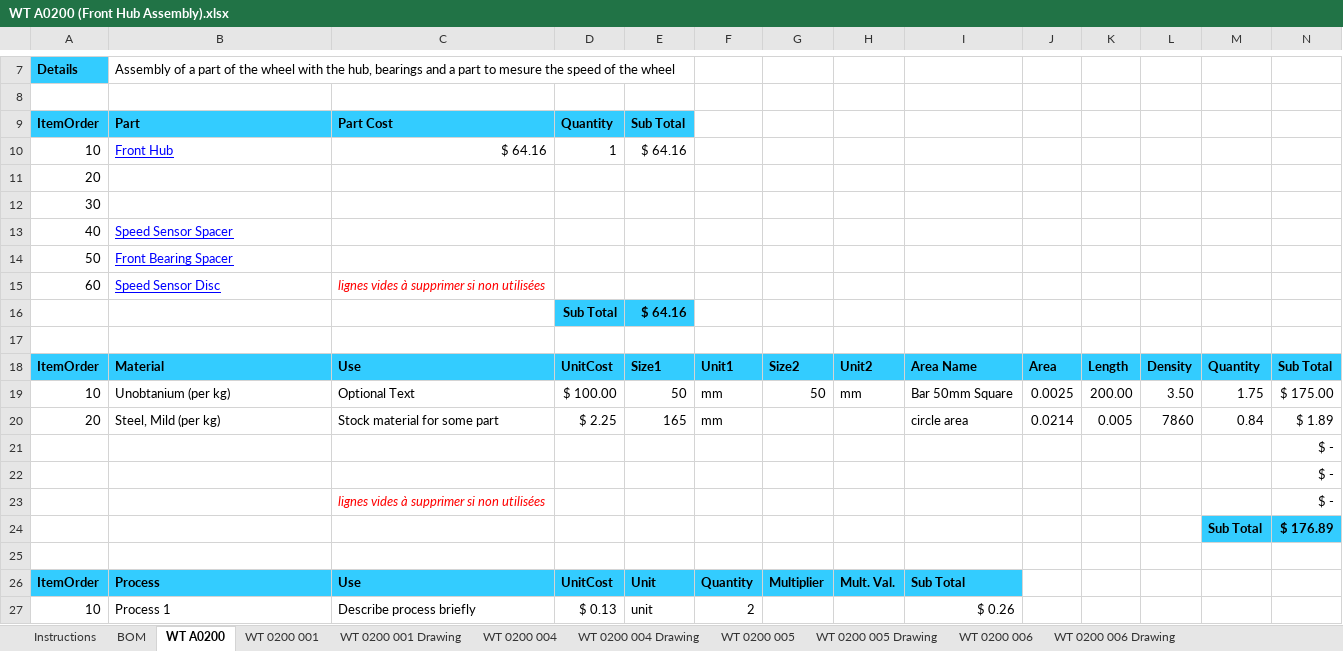
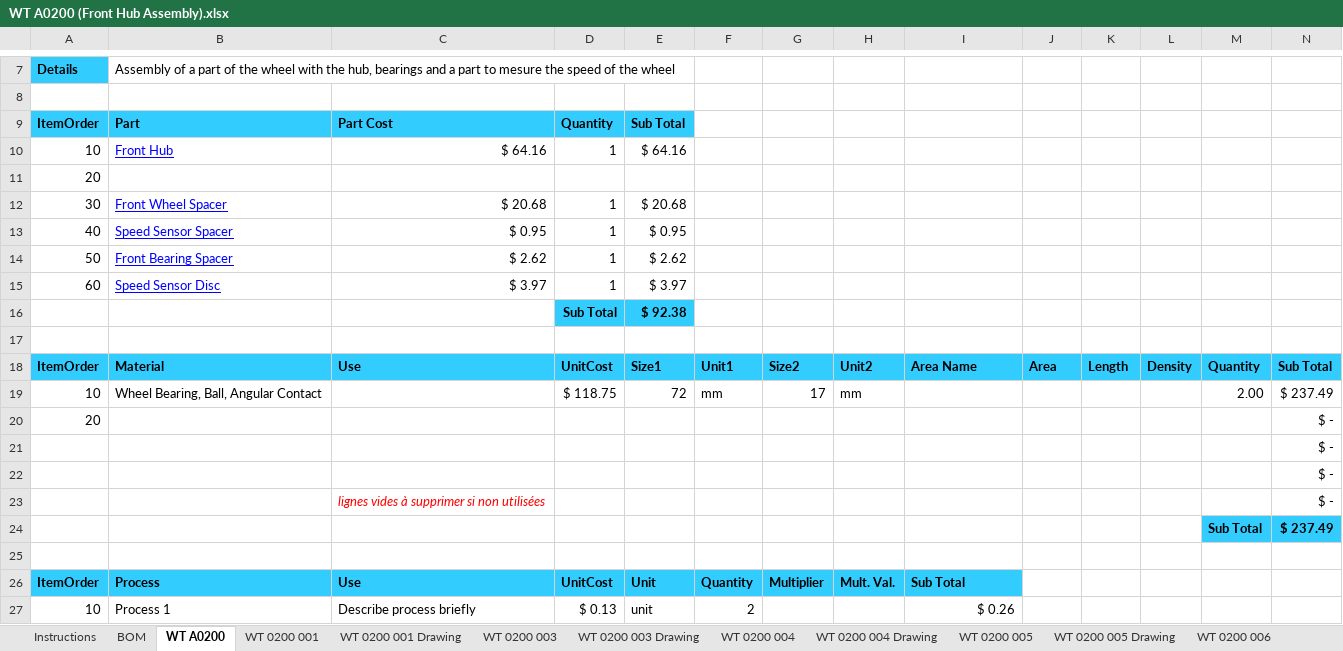
Before and after one commit to epsa-team/Vulcanix-v1.0, an Excel workbook: WT - Wheels, Wheel Bearing & Tires/Cost/WT A0200 (Front Hub Assembly).xlsx, sheet WT A0200, drawn as a sheet; only a part is shown, gaps mark what is left out; values as stored, in another font and other column widths than the file's, no borders; removed rows and columns are numbered as before the commit, all else as after; the diff names each change by its address in the sheet, - before the commit and + after, or states it on an @@ line.

```diff
--- a/WT - Wheels, Wheel Bearing & Tires/Cost/WT A0200 (Front Hub Assembly).xlsx (sheet WT A0200)
+++ b/WT - Wheels, Wheel Bearing & Tires/Cost/WT A0200 (Front Hub Assembly).xlsx (sheet WT A0200)
+sheet tab: WT 0200 003
+sheet tab: WT 0200 003 Drawing
-row 12: 30
+row 12: 30 | Front Wheel Spacer | $ 20.68 | 1 | $ 20.68
-C13: (empty)
+C13: $ 0.95
-D13:D15: (empty)
+D13:D15: 1
-E13: (empty)
+E13: $ 0.95
-C14: (empty)
+C14: $ 2.62
-E14: (empty)
+E14: $ 2.62
-C15: lignes vides à supprimer si non utilisées
+C15: $ 3.97
@@ C15 italic: on → off, text colour: #FF0000 → black @@
-E15: (empty)
+E15: $ 3.97
-E16: $ 64.16
+E16: $ 92.38
-row 19: 10 | Unobtanium (per kg) | Optional Text | $ 100.00 | 50 | mm | 50 | mm | Bar 50mm Square | 0.0025 | 200.00 | 3.50 | 1.75 | $ 175.00
-row 20: 20 | Steel, Mild (per kg) | Stock material for some part | $ 2.25 | 165 | mm |  |  | circle area | 0.0214 | 0.005 | 7860 | 0.84 | $ 1.89
+row 19: 10 | Wheel Bearing, Ball, Angular Contact |  | $ 118.75 | 72 | mm | 17 | mm |  |  |  |  | 2.00 | $ 237.49
+row 20: 20 |  |  |  |  |  |  |  |  |  |  |  |  | $ -
-N24: $ 176.89
+N24: $ 237.49
```
Also changed, not shown: sheet WT 0200 005, charts or pictures, 41 other files.
